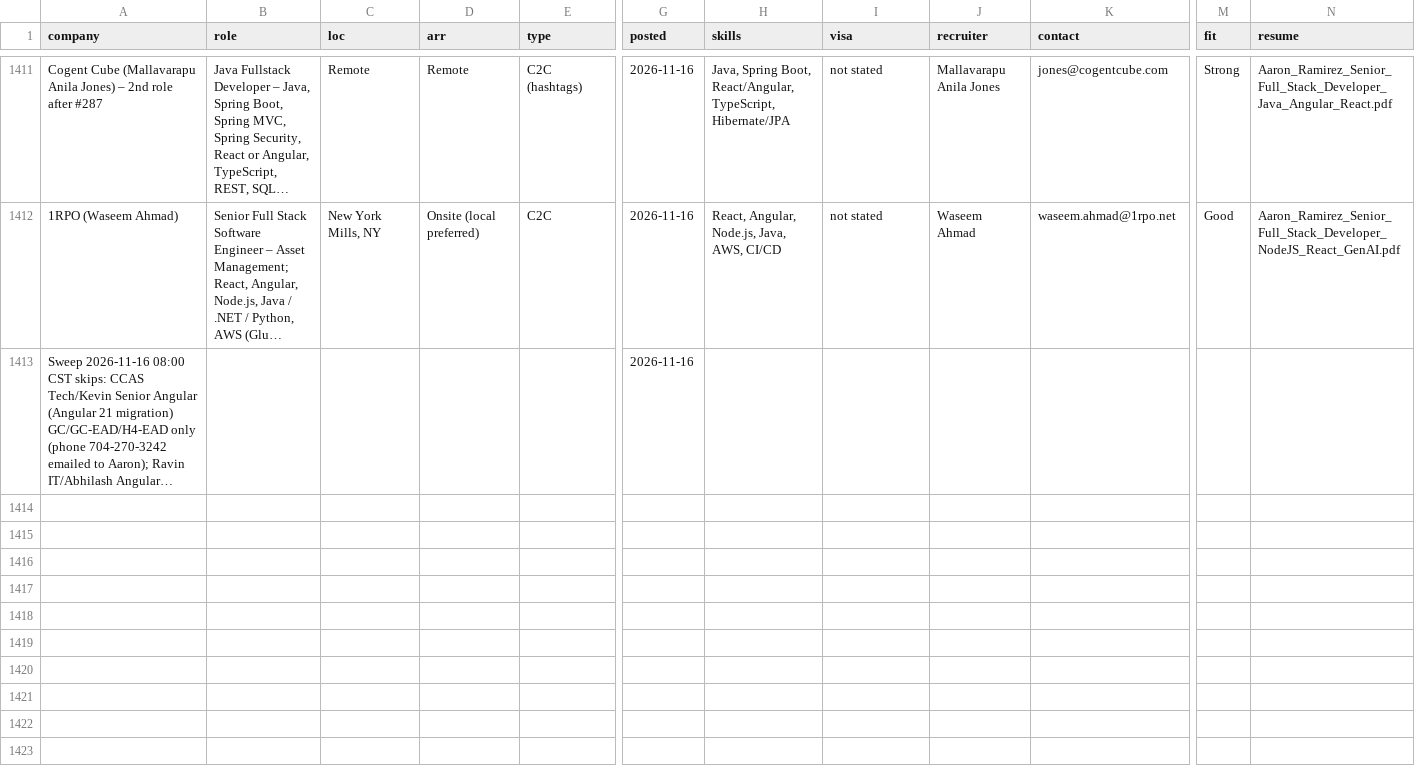
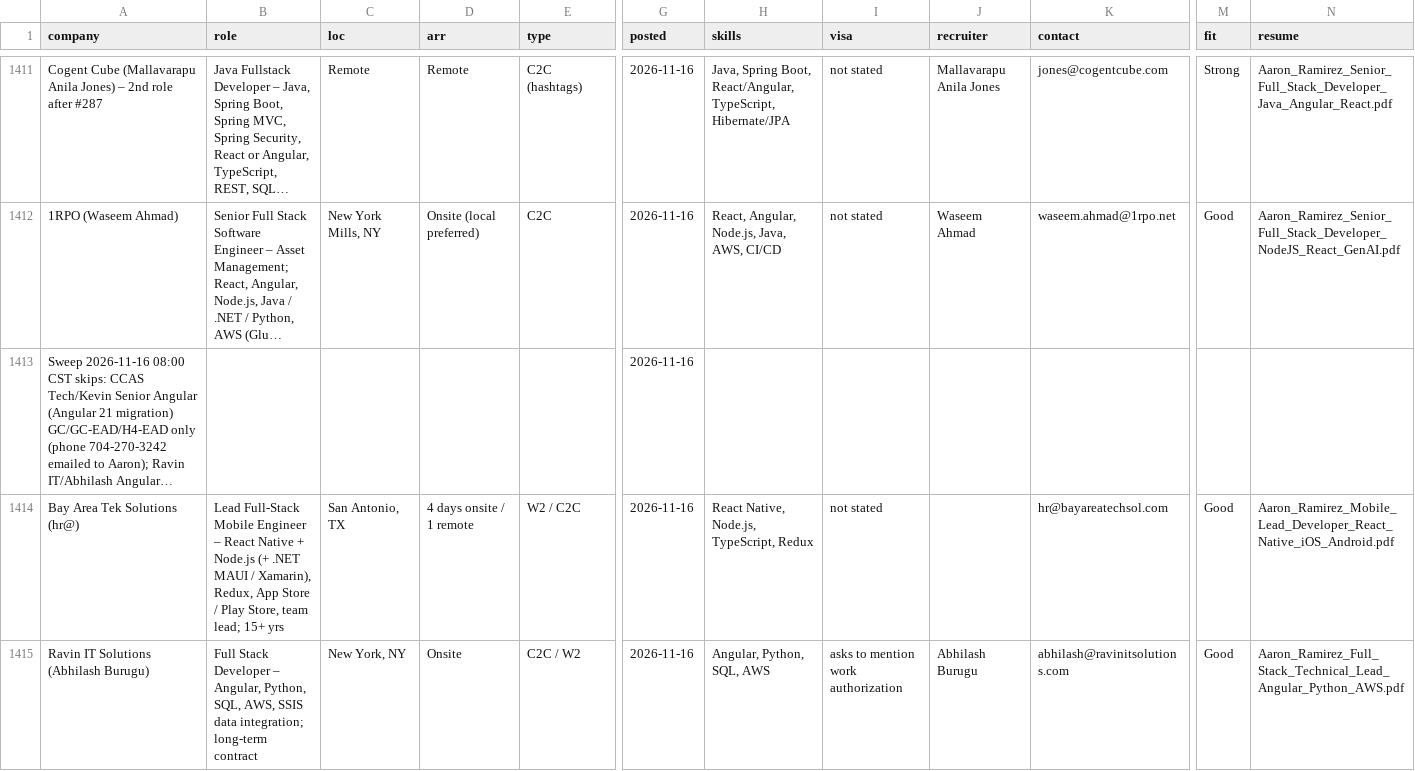
Before and after one commit to aaronrl25/outreach-pipeline-claude-day, a CSV file: data/2026-10-14/Opportunity_Tracker_2026-10-14.csv, drawn as a sheet; only a part is shown, gaps mark what is left out; long unchanged cells end in …; rows hold the shown columns only; the diff names each change by its address in the sheet, - before the commit and + after, or states it on an @@ line.

```diff
--- a/data/2026-10-14/Opportunity_Tracker_2026-10-14.csv
+++ b/data/2026-10-14/Opportunity_Tracker_2026-10-14.csv
+row 1414: Bay Area Tek Solutions (hr@) | Lead Full-Stack Mobile Engineer – React Native + Node.js (+ .NET MAUI / Xamarin), Redux, App Store / Play Store, team lead; 15+ yrs | San Antonio, TX | 4 days onsite / 1 remote | W2 / C2C | 2026-11-16 | React Native, Node.js, TypeScript, Redux | not stated |  | hr@bayareatechsol.com | Good | Aaron_Ramirez_Mobile_Lead_Developer_React_Native_iOS_Android.pdf
+row 1415: Ravin IT Solutions (Abhilash Burugu) | Full Stack Developer – Angular, Python, SQL, AWS, SSIS data integration; long-term contract | New York, NY | Onsite | C2C / W2 | 2026-11-16 | Angular, Python, SQL, AWS | asks to mention work authorization | Abhilash Burugu | abhilash@ravinitsolutions.com | Good | Aaron_Ramirez_Full_Stack_Technical_Lead_Angular_Python_AWS.pdf
```
Also changed, not shown: data/2026-10-14/Outreach_Log.csv, 5 other files.
